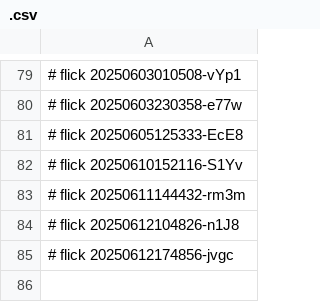
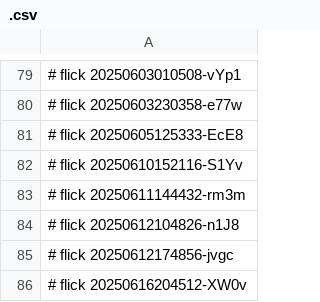
Before and after one commit to abikesa/ubuntu-dev, a CSV file: ukb/dolce/pdfs/.csv, drawn as a sheet; only a part is shown, gaps mark what is left out.

Commit message:
ukb/dolce/pdfs/.csv

```diff
--- a/ukb/dolce/pdfs/.csv
+++ b/ukb/dolce/pdfs/.csv
@@ -85 +85,2 @@
 # flick 20250612174856-jvgc
+# flick 20250616204512-XW0v
```
Also changed, not shown: 2 other files.
